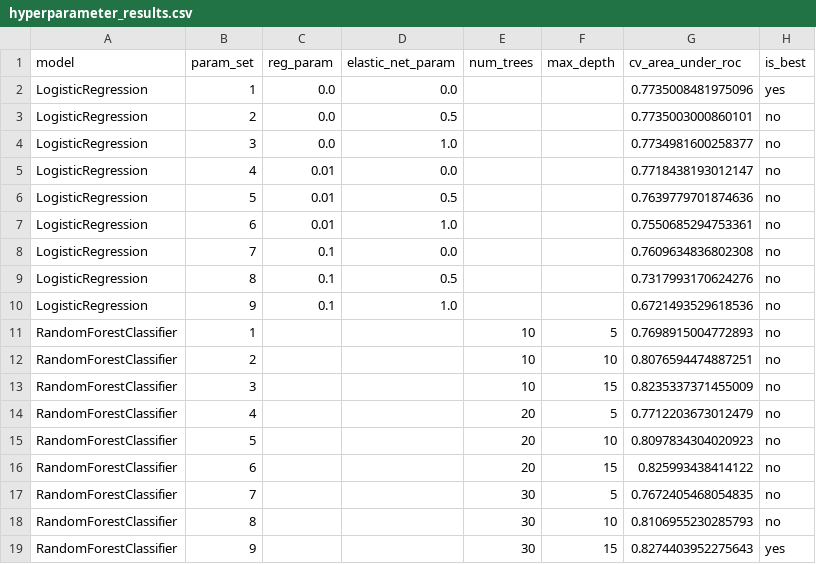
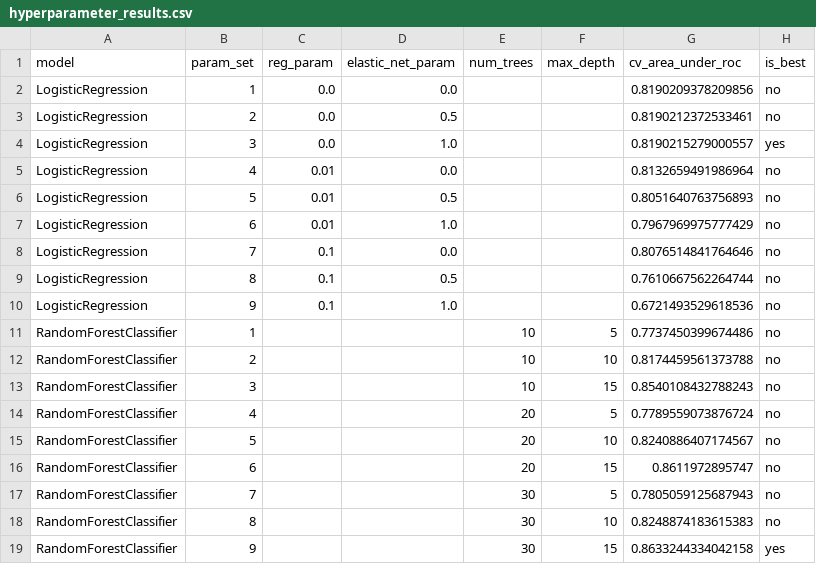
Before and after one commit to poinka/Predicting-NYC-Building-Permit-Approval, a CSV file: output/hyperparameter_results.csv, drawn as a sheet; the diff names each change by its address in the sheet, - before the commit and + after, or states it on an @@ line.

Commit message:
Use best modeling results for dashboard

```diff
--- a/output/hyperparameter_results.csv
+++ b/output/hyperparameter_results.csv
-G2 (cv_area_under_roc): 0.7735008481975096
+G2 (cv_area_under_roc): 0.8190209378209856
-H2 (is_best): yes
+H2 (is_best): no
-G3 (cv_area_under_roc): 0.7735003000860101
+G3 (cv_area_under_roc): 0.8190212372533461
-G4 (cv_area_under_roc): 0.7734981600258377
+G4 (cv_area_under_roc): 0.8190215279000557
-H4 (is_best): no
+H4 (is_best): yes
-G5 (cv_area_under_roc): 0.7718438193012147
+G5 (cv_area_under_roc): 0.8132659491986964
-G6 (cv_area_under_roc): 0.7639779701874636
+G6 (cv_area_under_roc): 0.8051640763756893
-G7 (cv_area_under_roc): 0.7550685294753361
+G7 (cv_area_under_roc): 0.7967969975777429
-G8 (cv_area_under_roc): 0.7609634836802308
+G8 (cv_area_under_roc): 0.8076514841764646
-G9 (cv_area_under_roc): 0.7317993170624276
+G9 (cv_area_under_roc): 0.7610667562264744
-G11 (cv_area_under_roc): 0.7698915004772893
+G11 (cv_area_under_roc): 0.7737450399674486
-G12 (cv_area_under_roc): 0.8076594474887251
+G12 (cv_area_under_roc): 0.8174459561373788
-G13 (cv_area_under_roc): 0.8235337371455009
+G13 (cv_area_under_roc): 0.8540108432788243
-G14 (cv_area_under_roc): 0.7712203673012479
+G14 (cv_area_under_roc): 0.7789559073876724
-G15 (cv_area_under_roc): 0.8097834304020923
+G15 (cv_area_under_roc): 0.8240886407174567
-G16 (cv_area_under_roc): 0.825993438414122
+G16 (cv_area_under_roc): 0.8611972895747
-G17 (cv_area_under_roc): 0.7672405468054835
+G17 (cv_area_under_roc): 0.7805059125687943
-G18 (cv_area_under_roc): 0.8106955230285793
+G18 (cv_area_under_roc): 0.8248874183615383
-G19 (cv_area_under_roc): 0.8274403952275643
+G19 (cv_area_under_roc): 0.8633244334042158
```
Also changed, not shown: 4 other files.
